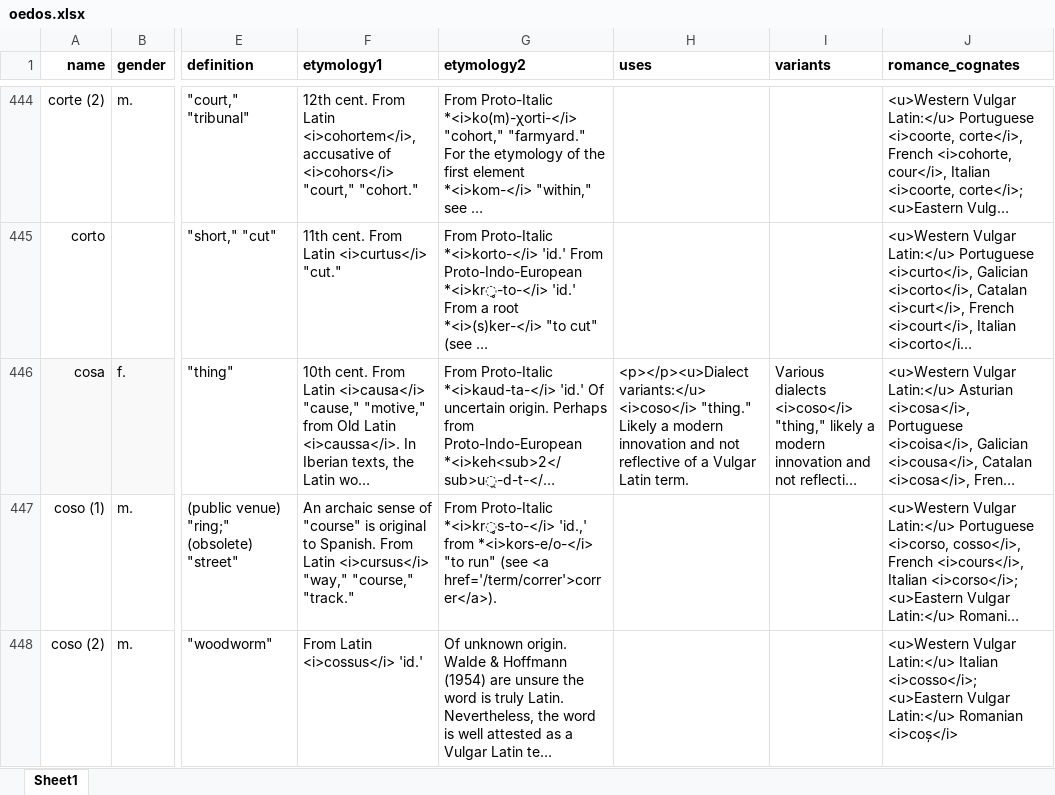
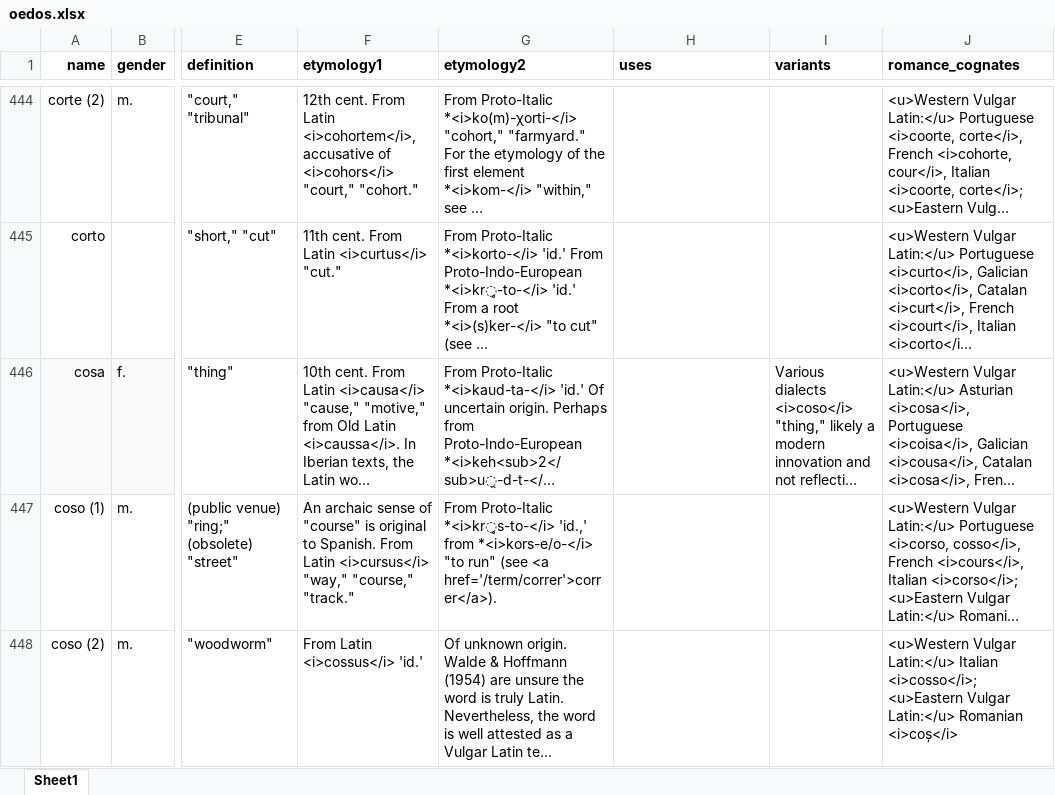
Before and after one commit to emplumb/ety, an Excel workbook: public/assets/data/oedos.xlsx, sheet Sheet1, drawn as a sheet; only a part is shown, gaps mark what is left out; long unchanged cells end in …; values as stored, in another font and other column widths than the file's, no borders; conditional formats not drawn; the diff covers the shown part only; the diff names each change by its address in the sheet, - before the commit and + after, or states it on an @@ line.

Commit message:
Updates dataset

```diff
--- a/public/assets/data/oedos.xlsx (sheet Sheet1)
+++ b/public/assets/data/oedos.xlsx (sheet Sheet1)
-H446 (uses): <p></p><u>Dialect variants:</u> <i>coso</i> "thing." Likely a modern innovation and not reflective of a Vulgar Latin term.
+H446 (uses): (empty)
```
Also changed, not shown: 2 removed rows and 7 edited cells elsewhere in this sheet, 1 other file.
